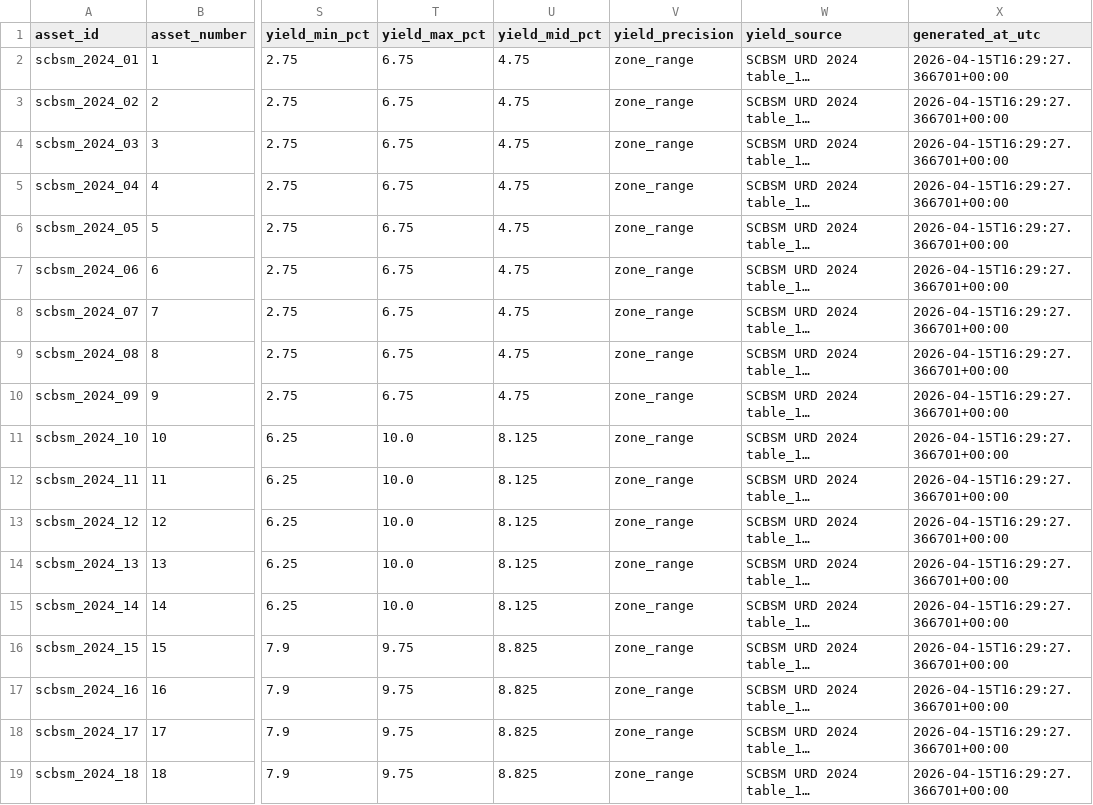
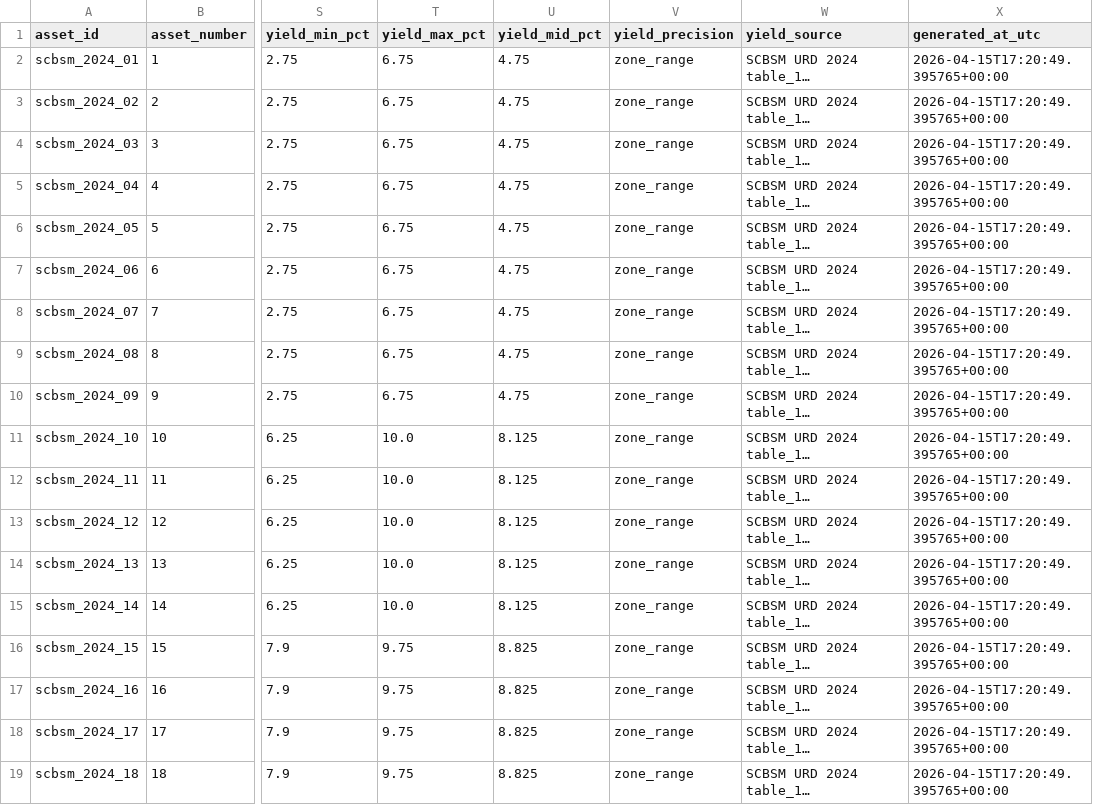
Before and after one commit to JeanLacroix/Dissertation, a CSV file: data/outreach/seed_assets.csv, drawn as a sheet; only a part is shown, gaps mark what is left out; long unchanged cells end in …; the diff names each change by its address in the sheet, - before the commit and + after, or states it on an @@ line.

```diff
--- a/data/outreach/seed_assets.csv
+++ b/data/outreach/seed_assets.csv
-X2:X19 (generated_at_utc): 2026-04-15T16:29:27.366701+00:00
+X2:X19 (generated_at_utc): 2026-04-15T17:20:49.395765+00:00
```
Also changed, not shown: 2 other files.
